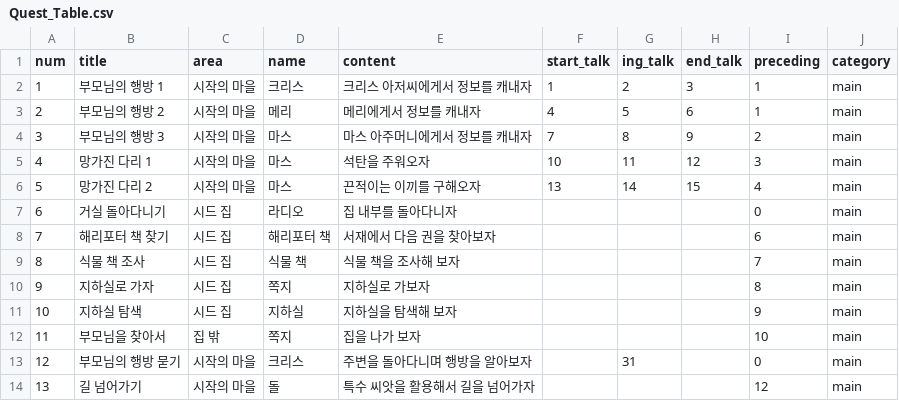
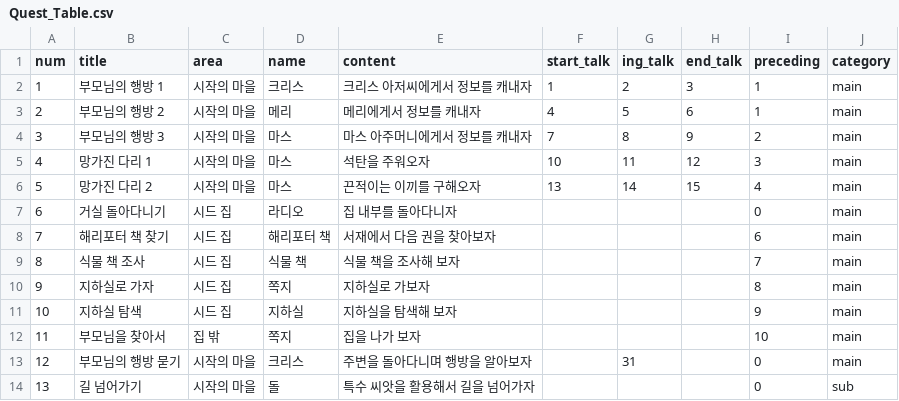
Before and after one commit to Project-Seed/Seed, a CSV file: Unity_File/Assets/Resources/Quest_Table.csv, drawn as a sheet.

```diff
--- a/Unity_File/Assets/Resources/Quest_Table.csv
+++ b/Unity_File/Assets/Resources/Quest_Table.csv
@@ -13,2 +13,2 @@ num,title,area,name,content,start_talk,ing_talk,end_talk,preceding,category
 12,부모님의 행방 묻기,시작의 마을,크리스,주변을 돌아다니며 행방을 알아보자,,31,,0,main
-13,길 넘어가기,시작의 마을,돌,특수 씨앗을 활용해서 길을 넘어가자,,,,12,main
+13,길 넘어가기,시작의 마을,돌,특수 씨앗을 활용해서 길을 넘어가자,,,,0,sub
```
Also changed, not shown: 1 other file.
